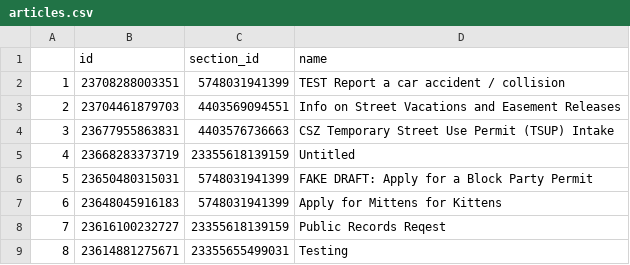
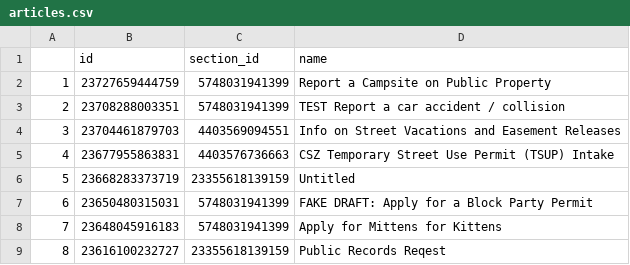
Before and after one commit to eGovPDX/zendesk-data-analysis, a CSV file: data/articles.csv, drawn as a sheet; only a part is shown; the shorter side is filled out with more unchanged rows; addresses are those after the commit; the diff names each change by its address in the sheet, - before the commit and + after, or states it on an @@ line.

```diff
--- a/data/articles.csv
+++ b/data/articles.csv
+row 2: 1 | 23727659444759 | 5748031941399 | Report a Campsite on Public Property
@@ column A renumbered from row 3 down @@
```
